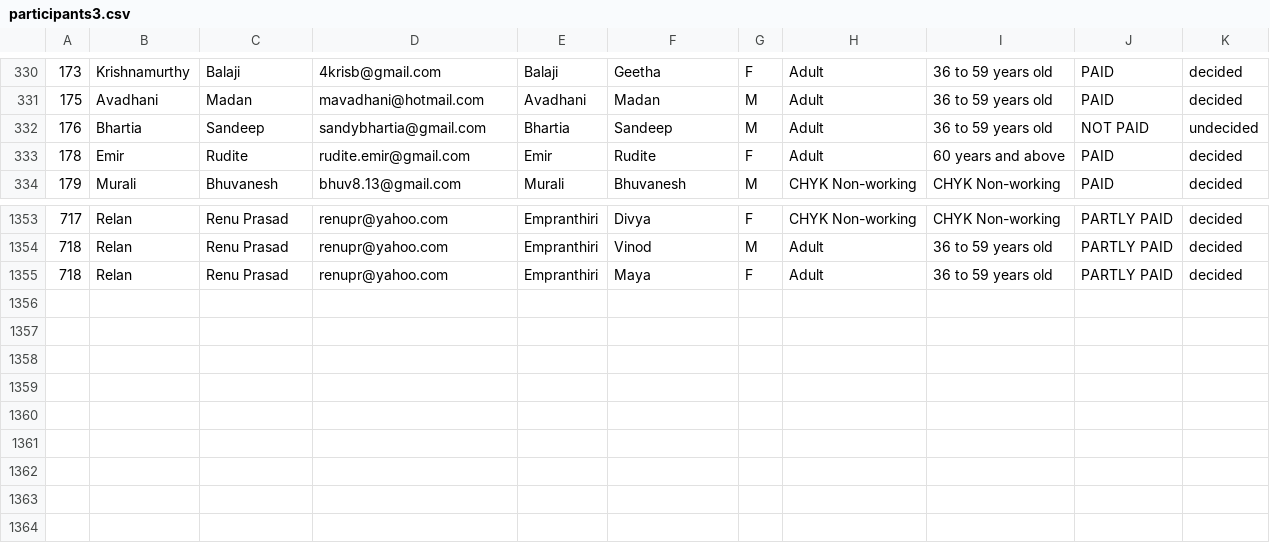
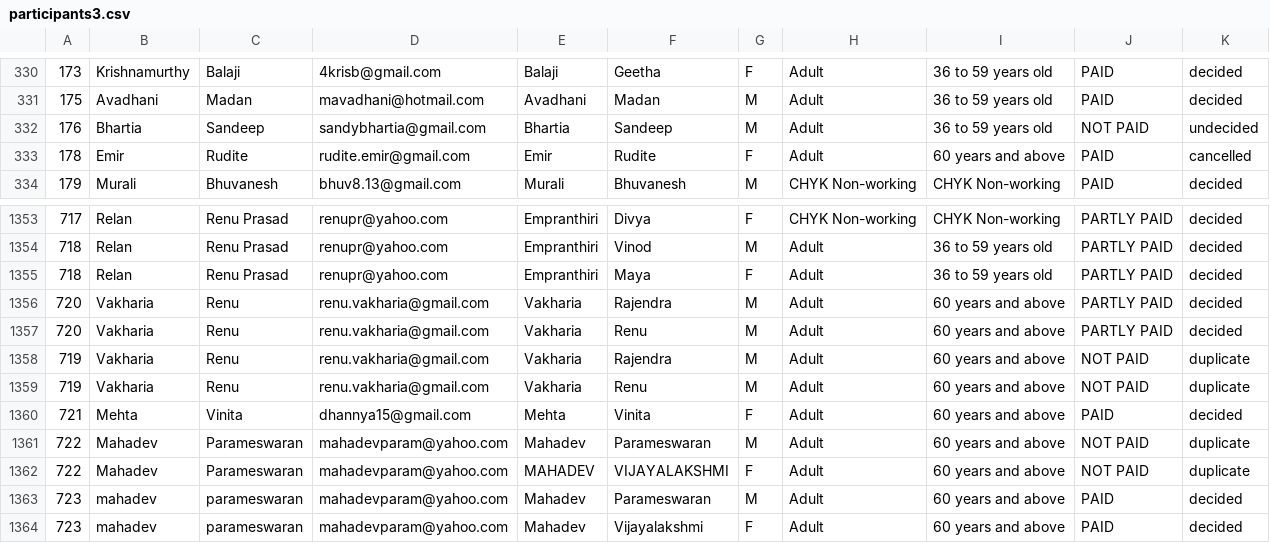
Before and after one commit to CMSJ-MSC/MSC-Registration-CheckIn, a CSV file: data/raw/participants3.csv, drawn as a sheet; only a part is shown, gaps mark what is left out.

```diff
--- a/data/raw/participants3.csv
+++ b/data/raw/participants3.csv
@@ -332,3 +332,3 @@
 176,Bhartia,Sandeep,sandybhartia@gmail.com,Bhartia,Sandeep,M,Adult,36 to 59 years old,NOT PAID,undecided
-178,Emir,Rudite,rudite.emir@gmail.com,Emir,Rudite,F,Adult,60 years and above,PAID,decided
+178,Emir,Rudite,rudite.emir@gmail.com,Emir,Rudite,F,Adult,60 years and above,PAID,cancelled
 179,Murali,Bhuvanesh,bhuv8.13@gmail.com,Murali,Bhuvanesh,M,CHYK Non-working,CHYK Non-working,PAID,decided
@@ -1355 +1355,10 @@
 718,Relan,Renu Prasad,renupr@yahoo.com,Empranthiri,Maya,F,Adult,36 to 59 years old,PARTLY PAID,decided
+720,Vakharia,Renu,renu.vakharia@gmail.com,Vakharia,"Rajendra ",M,Adult,60 years and above,PARTLY PAID,decided
+720,Vakharia,Renu,renu.vakharia@gmail.com,Vakharia,Renu,M,Adult,60 years and above,PARTLY PAID,decided
+719,Vakharia,Renu,renu.vakharia@gmail.com,Vakharia,"Rajendra ",M,Adult,60 years and above,NOT PAID,duplicate
+719,Vakharia,Renu,renu.vakharia@gmail.com,Vakharia,Renu,M,Adult,60 years and above,NOT PAID,duplicate
+721,Mehta,Vinita,dhannya15@gmail.com,Mehta,Vinita,F,Adult,60 years and above,PAID,decided
+722,Mahadev,"Parameswaran ",mahadevparam@yahoo.com,Mahadev,"Parameswaran ",M,Adult,60 years and above,NOT PAID,duplicate
+722,Mahadev,"Parameswaran ",mahadevparam@yahoo.com,MAHADEV,VIJAYALAKSHMI,F,Adult,60 years and above,NOT PAID,duplicate
+723,mahadev,parameswaran,mahadevparam@yahoo.com,Mahadev,Parameswaran,M,Adult,60 years and above,PAID,decided
+723,mahadev,parameswaran,mahadevparam@yahoo.com,Mahadev,Vijayalakshmi,F,Adult,60 years and above,PAID,decided
```
Also changed, not shown: data/participants3_cleaned.csv, 2 other files.
